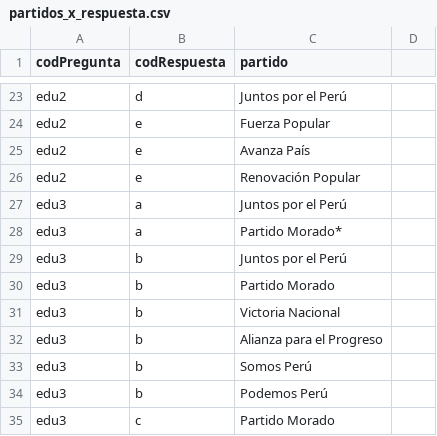
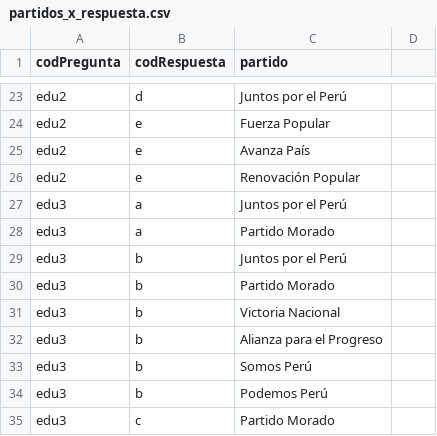
Before and after one commit to openpolitica/open-politica-backend, a CSV file: src/dbtools/partidos_x_respuesta.csv, drawn as a sheet; only a part is shown, gaps mark what is left out; the diff covers the shown part only.

```diff
--- a/src/dbtools/partidos_x_respuesta.csv
+++ b/src/dbtools/partidos_x_respuesta.csv
@@ -27,3 +27,3 @@ edu2,e,Renovación Popular
 edu3,a,Juntos por el Perú
-edu3,a,Partido Morado*
+edu3,a,Partido Morado
 edu3,b,Juntos por el Perú
```
Also changed, not shown: 14 added rows and 8 edited cells elsewhere in this file, 3 other files.
